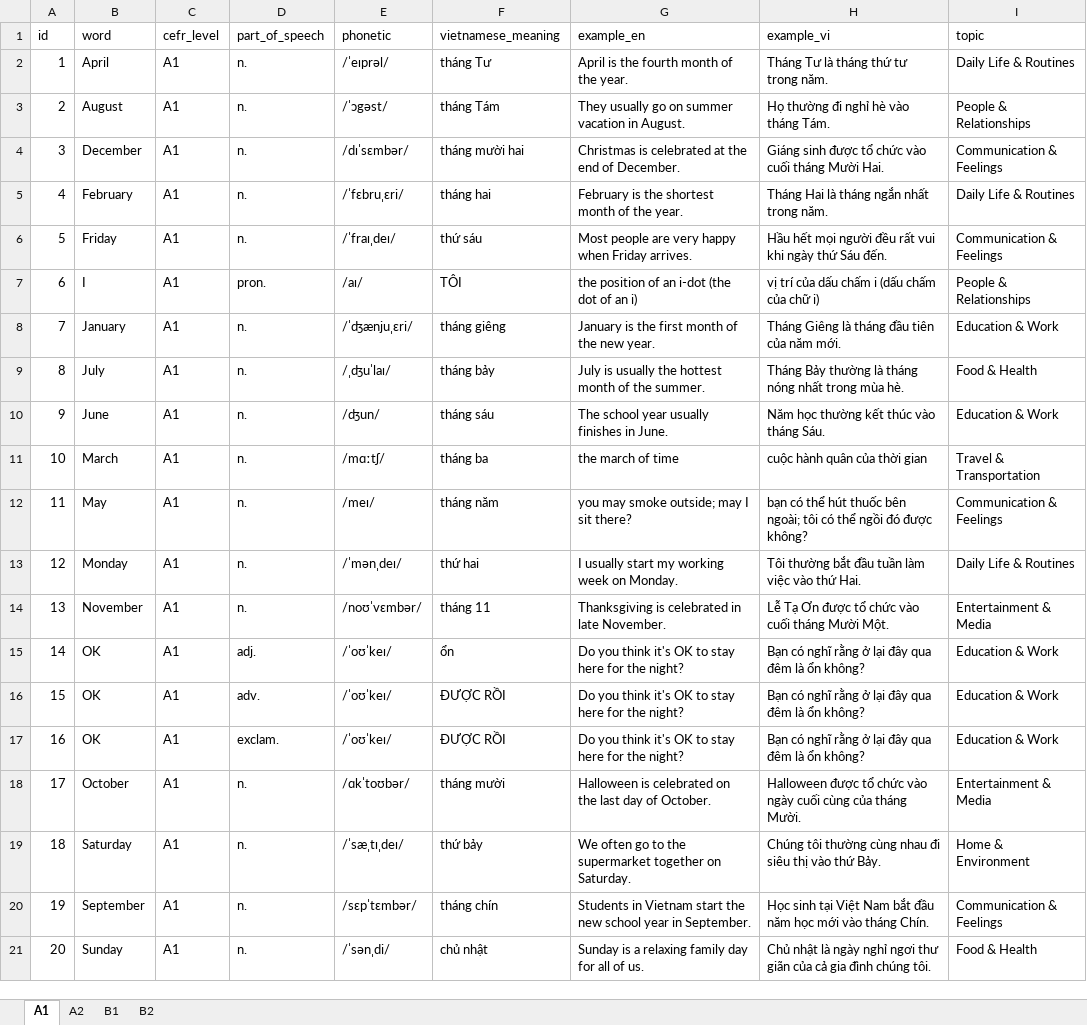
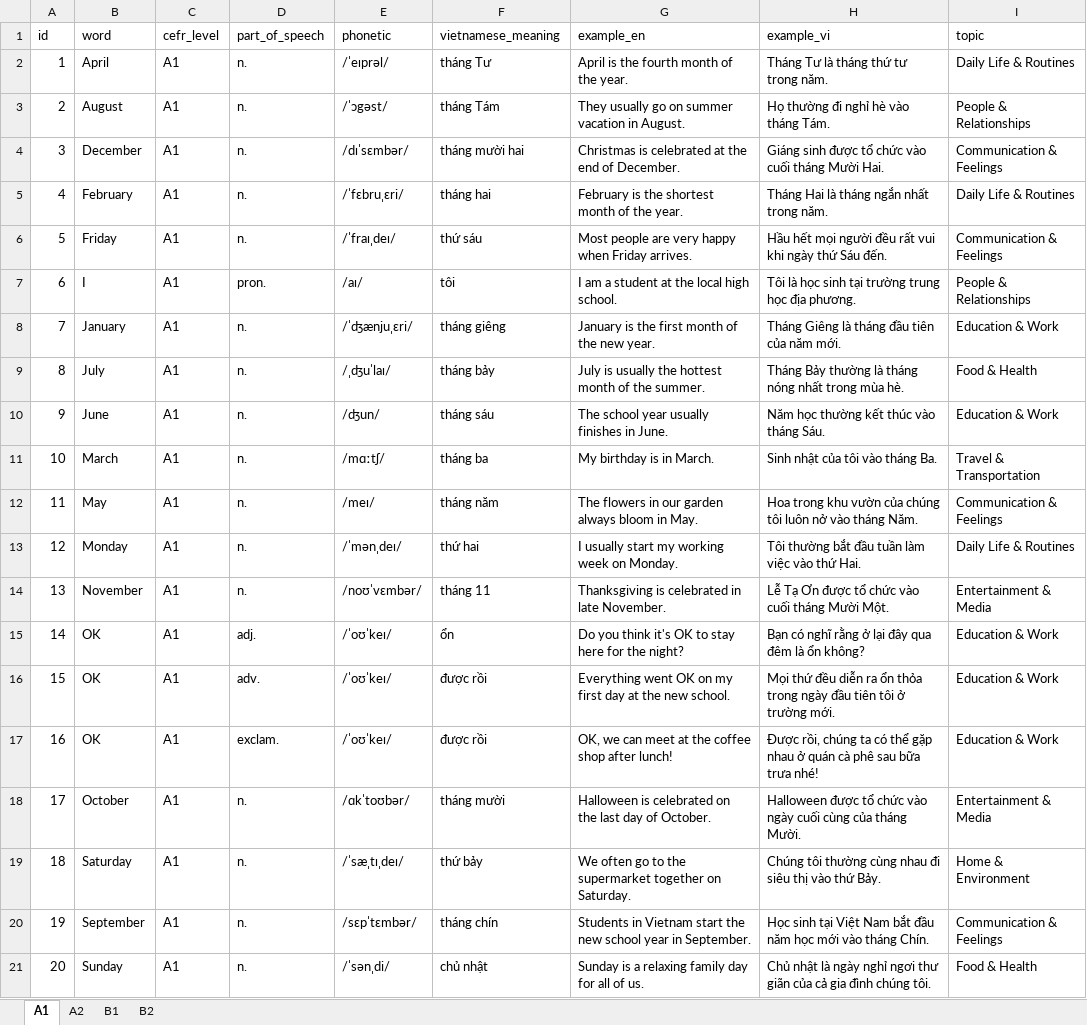
Before and after one commit to Hungmochi211/english_vocabulary_practice, an Excel workbook: tools/oxford_3000_vocabulary.xlsx, sheet A1, drawn as a sheet; only a part is shown; values as stored, in another font and other column widths than the file's, no borders; the diff covers the shown part only; the diff names each change by its address in the sheet, - before the commit and + after, or states it on an @@ line.

```diff
--- a/tools/oxford_3000_vocabulary.xlsx (sheet A1)
+++ b/tools/oxford_3000_vocabulary.xlsx (sheet A1)
-F7 (vietnamese_meaning): TÔI
+F7 (vietnamese_meaning): tôi
-G7 (example_en): the position of an i-dot (the dot of an i)
+G7 (example_en): I am a student at the local high school.
-H7 (example_vi): vị trí của dấu chấm i (dấu chấm của chữ i)
+H7 (example_vi): Tôi là học sinh tại trường trung học địa phương.
-G11 (example_en): the march of time
+G11 (example_en): My birthday is in March.
-H11 (example_vi): cuộc hành quân của thời gian
+H11 (example_vi): Sinh nhật của tôi vào tháng Ba.
-G12 (example_en): you may smoke outside; may I sit there?
+G12 (example_en): The flowers in our garden always bloom in May.
-H12 (example_vi): bạn có thể hút thuốc bên ngoài; tôi có thể ngồi đó được không?
+H12 (example_vi): Hoa trong khu vườn của chúng tôi luôn nở vào tháng Năm.
-F16:F17 (vietnamese_meaning): ĐƯỢC RỒI
+F16:F17 (vietnamese_meaning): được rồi
-G16 (example_en): Do you think it's OK to stay here for the night?
+G16 (example_en): Everything went OK on my first day at the new school.
-H16 (example_vi): Bạn có nghĩ rằng ở lại đây qua đêm là ổn không?
+H16 (example_vi): Mọi thứ đều diễn ra ổn thỏa trong ngày đầu tiên tôi ở trường mới.
-G17 (example_en): Do you think it's OK to stay here for the night?
+G17 (example_en): OK, we can meet at the coffee shop after lunch!
-H17 (example_vi): Bạn có nghĩ rằng ở lại đây qua đêm là ổn không?
+H17 (example_vi): Được rồi, chúng ta có thể gặp nhau ở quán cà phê sau bữa trưa nhé!
```
Also changed, not shown: 3 added rows, 4 removed rows, 1354 edited cells and row numbers in column A elsewhere in this sheet, sheet A2, sheet B1, sheet B2, 7 other files.
